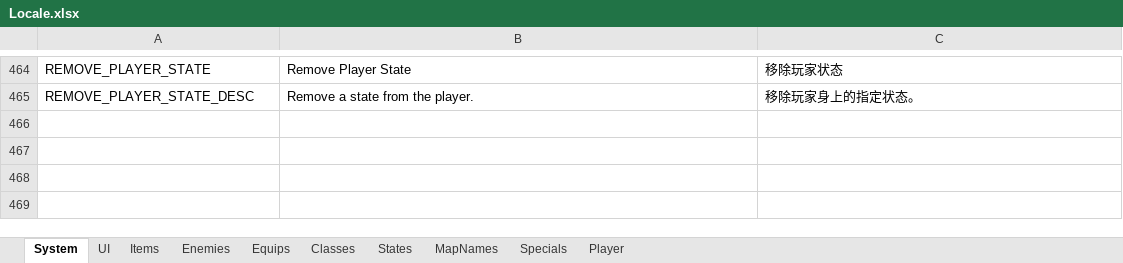
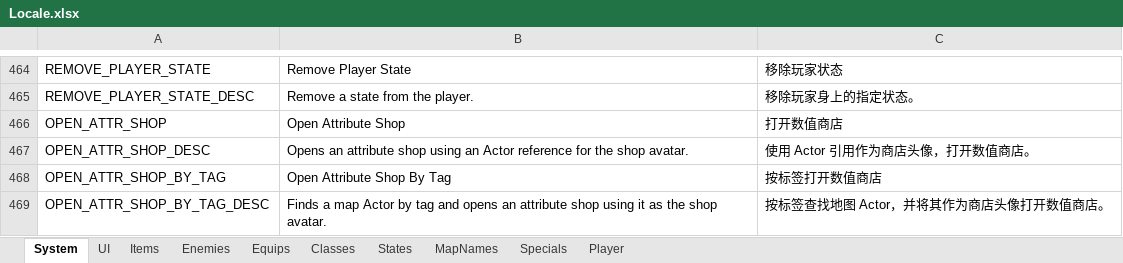
Before and after one commit to JasonLeon01/Ludork, an Excel workbook: Sample/Data/Locale/Locale.xlsx, sheet System, drawn as a sheet; only a part is shown, gaps mark what is left out; values as stored, in another font and other column widths than the file's, no borders; the diff names each change by its address in the sheet, - before the commit and + after, or states it on an @@ line.

Commit message:
Update code structure, meta and shop

```diff
--- a/Sample/Data/Locale/Locale.xlsx (sheet System)
+++ b/Sample/Data/Locale/Locale.xlsx (sheet System)
+row 466: OPEN_ATTR_SHOP | Open Attribute Shop | 打开数值商店
+row 467: OPEN_ATTR_SHOP_DESC | Opens an attribute shop using an Actor reference for the shop avatar. | 使用 Actor 引用作为商店头像，打开数值商店。
+row 468: OPEN_ATTR_SHOP_BY_TAG | Open Attribute Shop By Tag | 按标签打开数值商店
+row 469: OPEN_ATTR_SHOP_BY_TAG_DESC | Finds a map Actor by tag and opens an attribute shop using it as the shop avatar. | 按标签查找地图 Actor，并将其作为商店头像打开数值商店。
```
Also changed, not shown: sheet UI, 48 other files.
